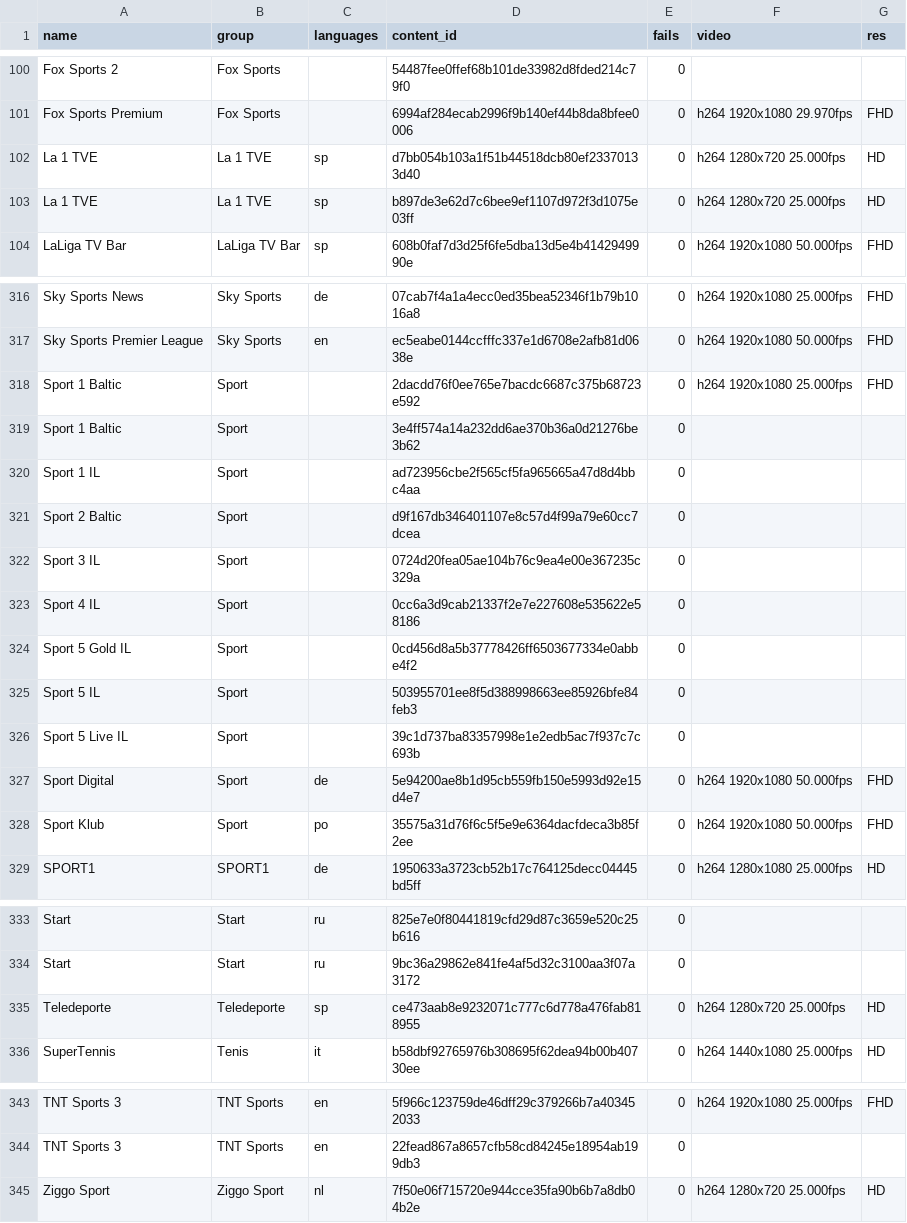
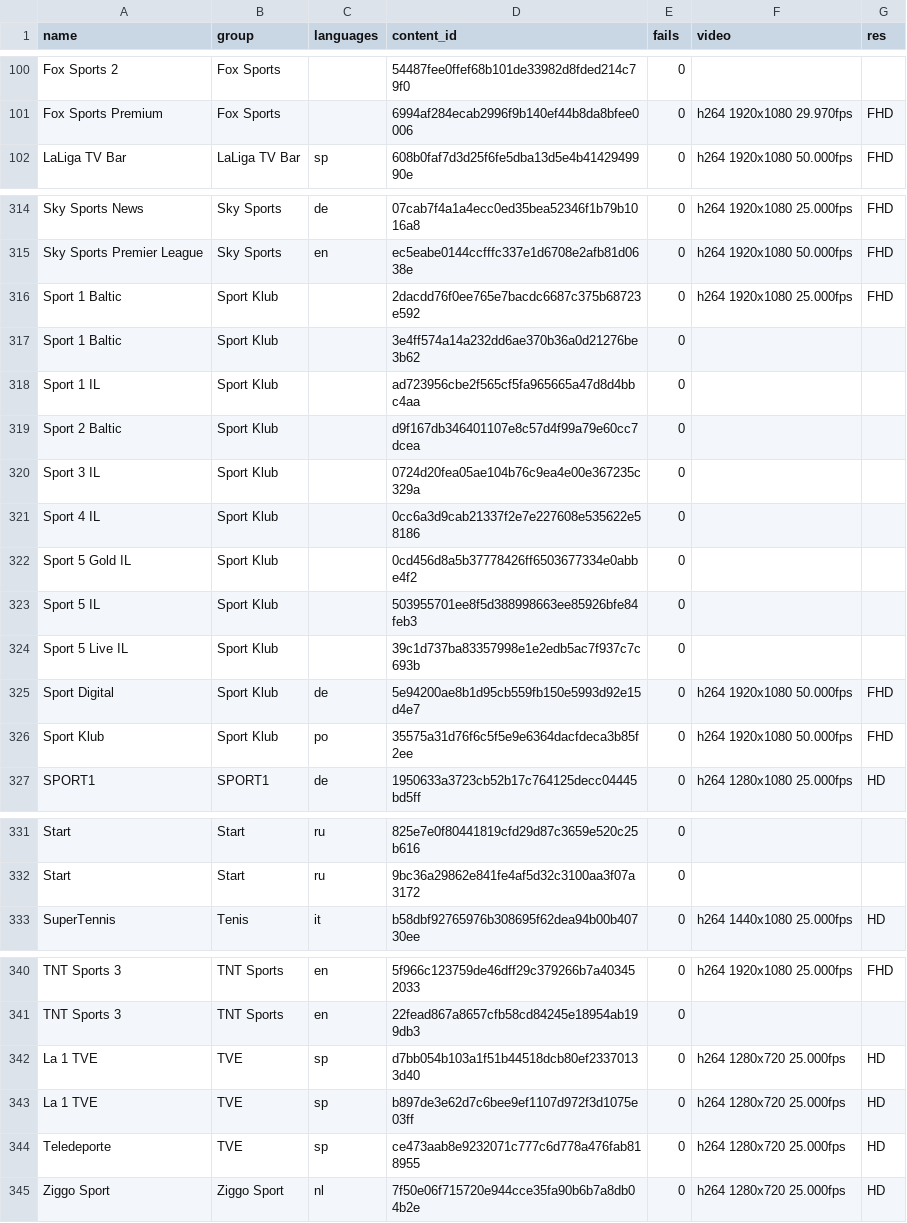
Before and after one commit to temp3ror/123, a CSV file: sportlinks.csv, drawn as a sheet; only a part is shown, gaps mark what is left out.

Commit message:
Add files via upload

```diff
--- a/sportlinks.csv
+++ b/sportlinks.csv
@@ -101,4 +101,2 @@ Fox Sports 2,Fox Sports,,54487fee0ffef68b101de33982d8fded214c79f0,0,,
 Fox Sports Premium,Fox Sports,,6994af284ecab2996f9b140ef44b8da8bfee0006,0,h264 1920x1080 29.970fps,FHD
-La 1 TVE,La 1 TVE,sp,d7bb054b103a1f51b44518dcb80ef23370133d40,0,h264 1280x720 25.000fps,HD
-La 1 TVE,La 1 TVE,sp,b897de3e62d7c6bee9ef1107d972f3d1075e03ff,0,h264 1280x720 25.000fps,HD
 LaLiga TV Bar,LaLiga TV Bar,sp,608b0faf7d3d25f6fe5dba13d5e4b4142949990e,0,h264 1920x1080 50.000fps,FHD
@@ -317,13 +315,13 @@ Sky Sports News,Sky Sports,de,07cab7f4a1a4ecc0ed35bea52346f1b79b1016a8,0,h264 19
 Sky Sports Premier League,Sky Sports,en,ec5eabe0144ccfffc337e1d6708e2afb81d0638e,0,h264 1920x1080 50.000fps,FHD
-Sport 1 Baltic,Sport,,2dacdd76f0ee765e7bacdc6687c375b68723e592,0,h264 1920x1080 25.000fps,FHD
-Sport 1 Baltic,Sport,,3e4ff574a14a232dd6ae370b36a0d21276be3b62,0,,
-Sport 1 IL,Sport,,ad723956cbe2f565cf5fa965665a47d8d4bbc4aa,0,,
-Sport 2 Baltic,Sport,,d9f167db346401107e8c57d4f99a79e60cc7dcea,0,,
-Sport 3 IL,Sport,,0724d20fea05ae104b76c9ea4e00e367235c329a,0,,
-Sport 4 IL,Sport,,0cc6a3d9cab21337f2e7e227608e535622e58186,0,,
-Sport 5 Gold IL,Sport,,0cd456d8a5b37778426ff6503677334e0abbe4f2,0,,
-Sport 5 IL,Sport,,503955701ee8f5d388998663ee85926bfe84feb3,0,,
-Sport 5 Live IL,Sport,,39c1d737ba83357998e1e2edb5ac7f937c7c693b,0,,
-Sport Digital,Sport,de,5e94200ae8b1d95cb559fb150e5993d92e15d4e7,0,h264 1920x1080 50.000fps,FHD
-Sport Klub,Sport,po,35575a31d76f6c5f5e9e6364dacfdeca3b85f2ee,0,h264 1920x1080 50.000fps,FHD
+Sport 1 Baltic,Sport Klub,,2dacdd76f0ee765e7bacdc6687c375b68723e592,0,h264 1920x1080 25.000fps,FHD
+Sport 1 Baltic,Sport Klub,,3e4ff574a14a232dd6ae370b36a0d21276be3b62,0,,
+Sport 1 IL,Sport Klub,,ad723956cbe2f565cf5fa965665a47d8d4bbc4aa,0,,
+Sport 2 Baltic,Sport Klub,,d9f167db346401107e8c57d4f99a79e60cc7dcea,0,,
+Sport 3 IL,Sport Klub,,0724d20fea05ae104b76c9ea4e00e367235c329a,0,,
+Sport 4 IL,Sport Klub,,0cc6a3d9cab21337f2e7e227608e535622e58186,0,,
+Sport 5 Gold IL,Sport Klub,,0cd456d8a5b37778426ff6503677334e0abbe4f2,0,,
+Sport 5 IL,Sport Klub,,503955701ee8f5d388998663ee85926bfe84feb3,0,,
+Sport 5 Live IL,Sport Klub,,39c1d737ba83357998e1e2edb5ac7f937c7c693b,0,,
+Sport Digital,Sport Klub,de,5e94200ae8b1d95cb559fb150e5993d92e15d4e7,0,h264 1920x1080 50.000fps,FHD
+Sport Klub,Sport Klub,po,35575a31d76f6c5f5e9e6364dacfdeca3b85f2ee,0,h264 1920x1080 50.000fps,FHD
 SPORT1,SPORT1,de,1950633a3723cb52b17c764125decc04445bd5ff,0,h264 1280x1080 25.000fps,HD
@@ -334,3 +332,2 @@ Start,Start,ru,825e7e0f80441819cfd29d87c3659e520c25b616,0,,
 Start,Start,ru,9bc36a29862e841fe4af5d32c3100aa3f07a3172,0,,
-Teledeporte,Teledeporte,sp,ce473aab8e9232071c777c6d778a476fab818955,0,h264 1280x720 25.000fps,HD
 SuperTennis,Tenis,it,b58dbf92765976b308695f62dea94b00b40730ee,0,h264 1440x1080 25.000fps,HD
@@ -344,2 +341,5 @@ TNT Sports 3,TNT Sports,en,5f966c123759de46dff29c379266b7a403452033,0,h264 1920x
 TNT Sports 3,TNT Sports,en,22fead867a8657cfb58cd84245e18954ab199db3,0,,
+La 1 TVE,TVE,sp,d7bb054b103a1f51b44518dcb80ef23370133d40,0,h264 1280x720 25.000fps,HD
+La 1 TVE,TVE,sp,b897de3e62d7c6bee9ef1107d972f3d1075e03ff,0,h264 1280x720 25.000fps,HD
+Teledeporte,TVE,sp,ce473aab8e9232071c777c6d778a476fab818955,0,h264 1280x720 25.000fps,HD
 Ziggo Sport,Ziggo Sport,nl,7f50e06f715720e944cce35fa90b6b7a8db04b2e,0,h264 1280x720 25.000fps,HD
```
